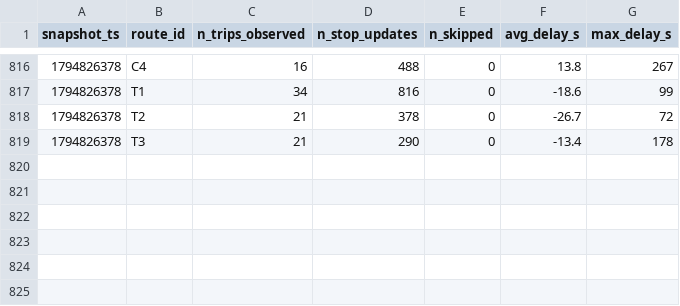
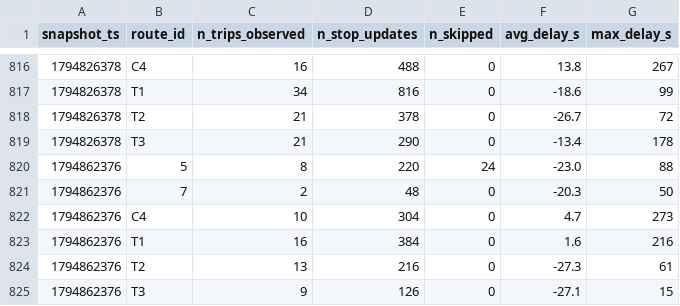
Before and after one commit to salmazaime/smart-mobility-lemans, a CSV file: data/history/route_delays_2026-11.csv, drawn as a sheet; only a part is shown, gaps mark what is left out.

```diff
--- a/data/history/route_delays_2026-11.csv
+++ b/data/history/route_delays_2026-11.csv
@@ -819 +819,7 @@ snapshot_ts,route_id,n_trips_observed,n_stop_updates,n_skipped,avg_delay_s,max_d
 1794826378,T3,21,290,0,-13.4,178
+1794862376,5,8,220,24,-23.0,88
+1794862376,7,2,48,0,-20.3,50
+1794862376,C4,10,304,0,4.7,273
+1794862376,T1,16,384,0,1.6,216
+1794862376,T2,13,216,0,-27.3,61
+1794862376,T3,9,126,0,-27.1,15
```
Also changed, not shown: 1 other file.
